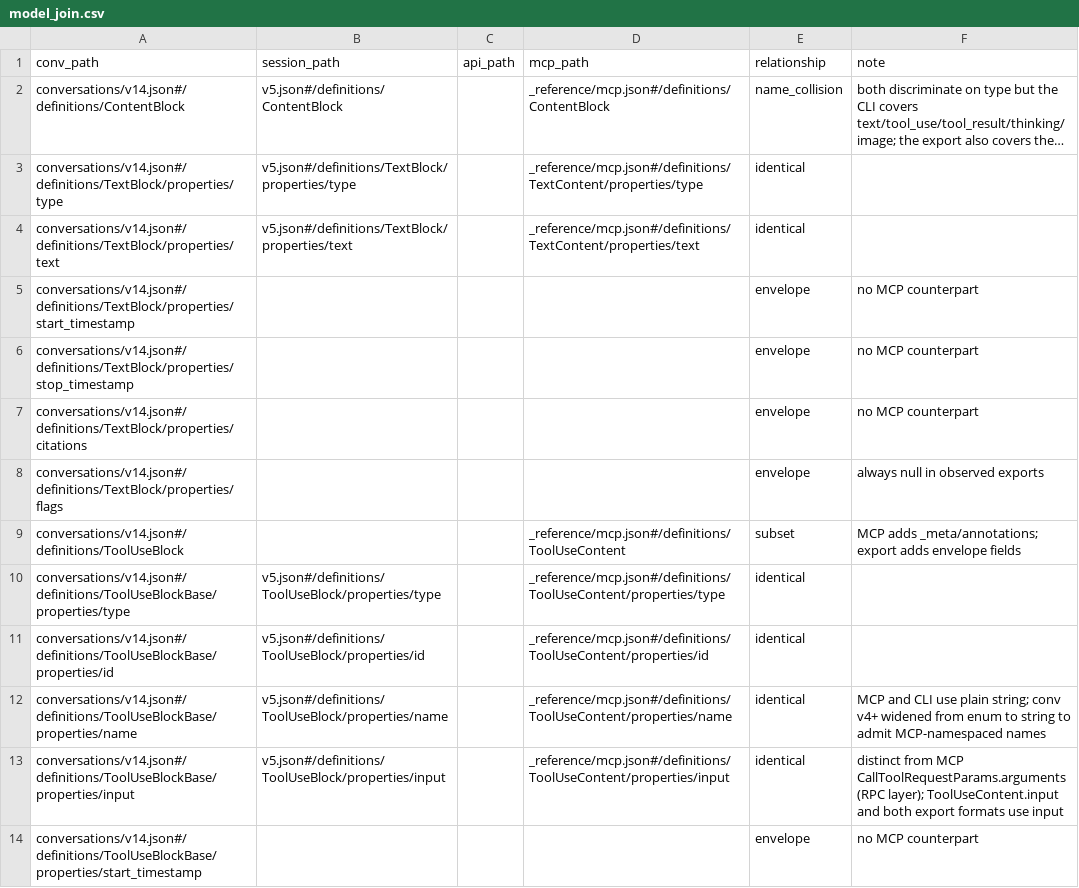
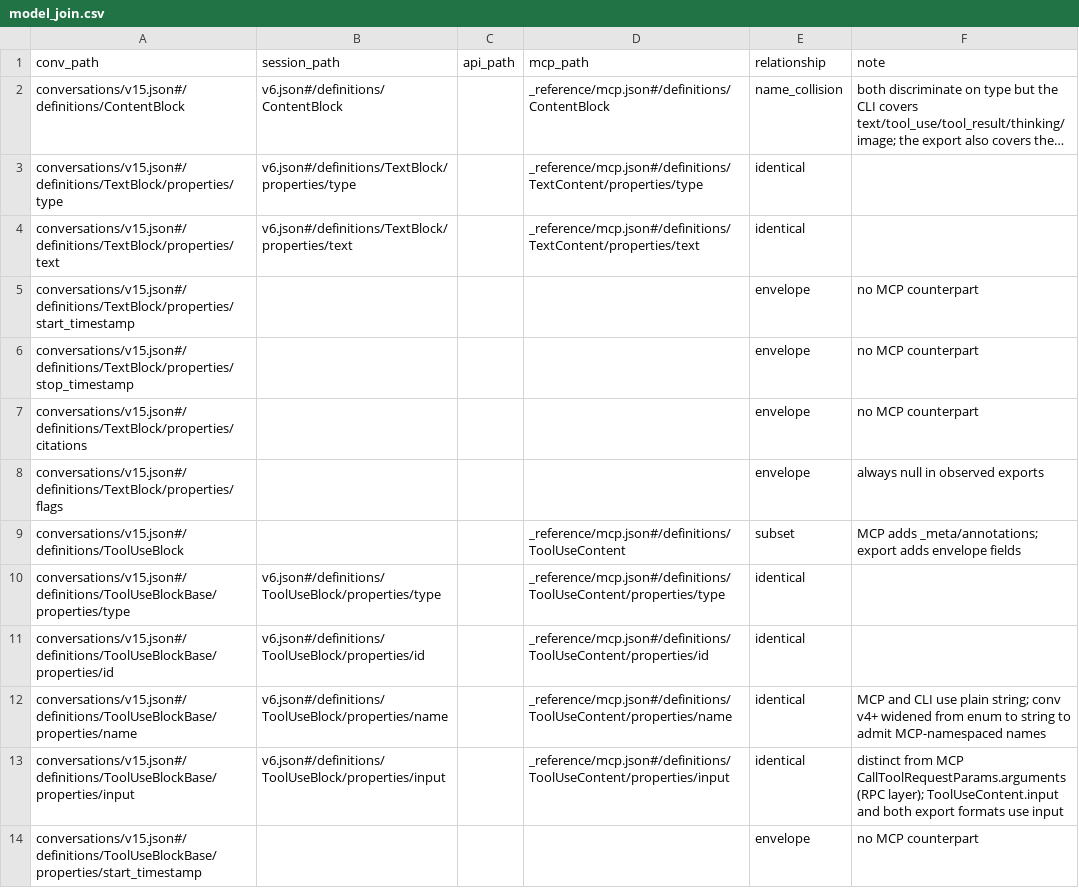
Before and after one commit to rpus/corpus-yoga, a CSV file: rsc/schema/model_join.csv, drawn as a sheet; only a part is shown; long unchanged cells end in …; the diff covers the shown part only; the diff names each change by its address in the sheet, - before the commit and + after, or states it on an @@ line.

```diff
--- a/rsc/schema/model_join.csv
+++ b/rsc/schema/model_join.csv
-A2 (conv_path): conversations/v14.json#/definitions/ContentBlock
+A2 (conv_path): conversations/v15.json#/definitions/ContentBlock
-B2 (session_path): v5.json#/definitions/ContentBlock
+B2 (session_path): v6.json#/definitions/ContentBlock
-A3 (conv_path): conversations/v14.json#/definitions/TextBlock/properties/type
+A3 (conv_path): conversations/v15.json#/definitions/TextBlock/properties/type
-B3 (session_path): v5.json#/definitions/TextBlock/properties/type
+B3 (session_path): v6.json#/definitions/TextBlock/properties/type
-A4 (conv_path): conversations/v14.json#/definitions/TextBlock/properties/text
+A4 (conv_path): conversations/v15.json#/definitions/TextBlock/properties/text
-B4 (session_path): v5.json#/definitions/TextBlock/properties/text
+B4 (session_path): v6.json#/definitions/TextBlock/properties/text
-A5 (conv_path): conversations/v14.json#/definitions/TextBlock/properties/start_timestamp
+A5 (conv_path): conversations/v15.json#/definitions/TextBlock/properties/start_timestamp
-A6 (conv_path): conversations/v14.json#/definitions/TextBlock/properties/stop_timestamp
+A6 (conv_path): conversations/v15.json#/definitions/TextBlock/properties/stop_timestamp
-A7 (conv_path): conversations/v14.json#/definitions/TextBlock/properties/citations
+A7 (conv_path): conversations/v15.json#/definitions/TextBlock/properties/citations
-A8 (conv_path): conversations/v14.json#/definitions/TextBlock/properties/flags
+A8 (conv_path): conversations/v15.json#/definitions/TextBlock/properties/flags
-A9 (conv_path): conversations/v14.json#/definitions/ToolUseBlock
+A9 (conv_path): conversations/v15.json#/definitions/ToolUseBlock
-A10 (conv_path): conversations/v14.json#/definitions/ToolUseBlockBase/properties/type
+A10 (conv_path): conversations/v15.json#/definitions/ToolUseBlockBase/properties/type
-B10 (session_path): v5.json#/definitions/ToolUseBlock/properties/type
+B10 (session_path): v6.json#/definitions/ToolUseBlock/properties/type
-A11 (conv_path): conversations/v14.json#/definitions/ToolUseBlockBase/properties/id
+A11 (conv_path): conversations/v15.json#/definitions/ToolUseBlockBase/properties/id
-B11 (session_path): v5.json#/definitions/ToolUseBlock/properties/id
+B11 (session_path): v6.json#/definitions/ToolUseBlock/properties/id
-A12 (conv_path): conversations/v14.json#/definitions/ToolUseBlockBase/properties/name
+A12 (conv_path): conversations/v15.json#/definitions/ToolUseBlockBase/properties/name
-B12 (session_path): v5.json#/definitions/ToolUseBlock/properties/name
+B12 (session_path): v6.json#/definitions/ToolUseBlock/properties/name
-A13 (conv_path): conversations/v14.json#/definitions/ToolUseBlockBase/properties/input
+A13 (conv_path): conversations/v15.json#/definitions/ToolUseBlockBase/properties/input
-B13 (session_path): v5.json#/definitions/ToolUseBlock/properties/input
+B13 (session_path): v6.json#/definitions/ToolUseBlock/properties/input
-A14 (conv_path): conversations/v14.json#/definitions/ToolUseBlockBase/properties/start_timestamp
+A14 (conv_path): conversations/v15.json#/definitions/ToolUseBlockBase/properties/start_timestamp
```
Also changed, not shown: 1 added row and 85 edited cells elsewhere in this file, 18 other files.
